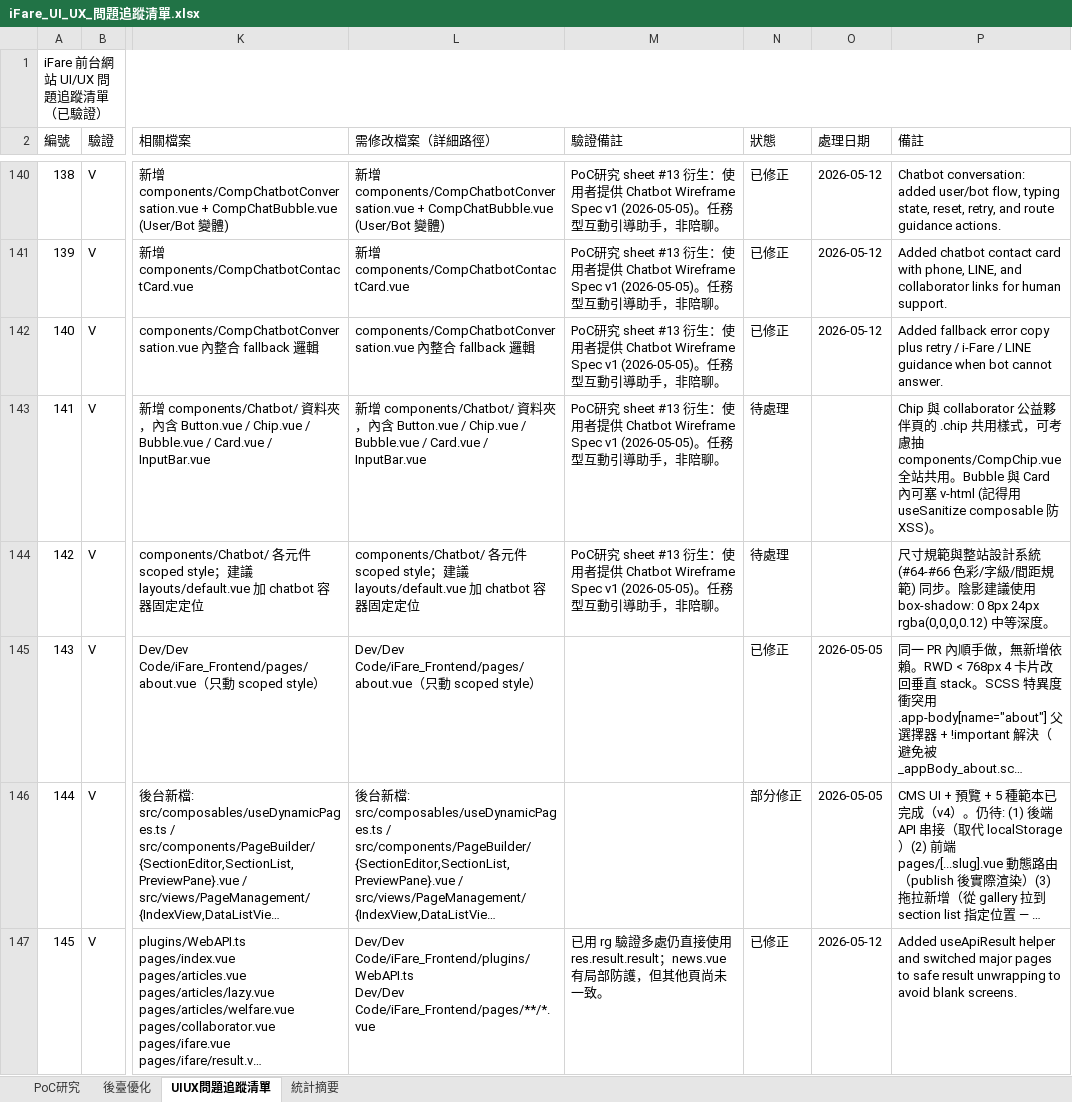
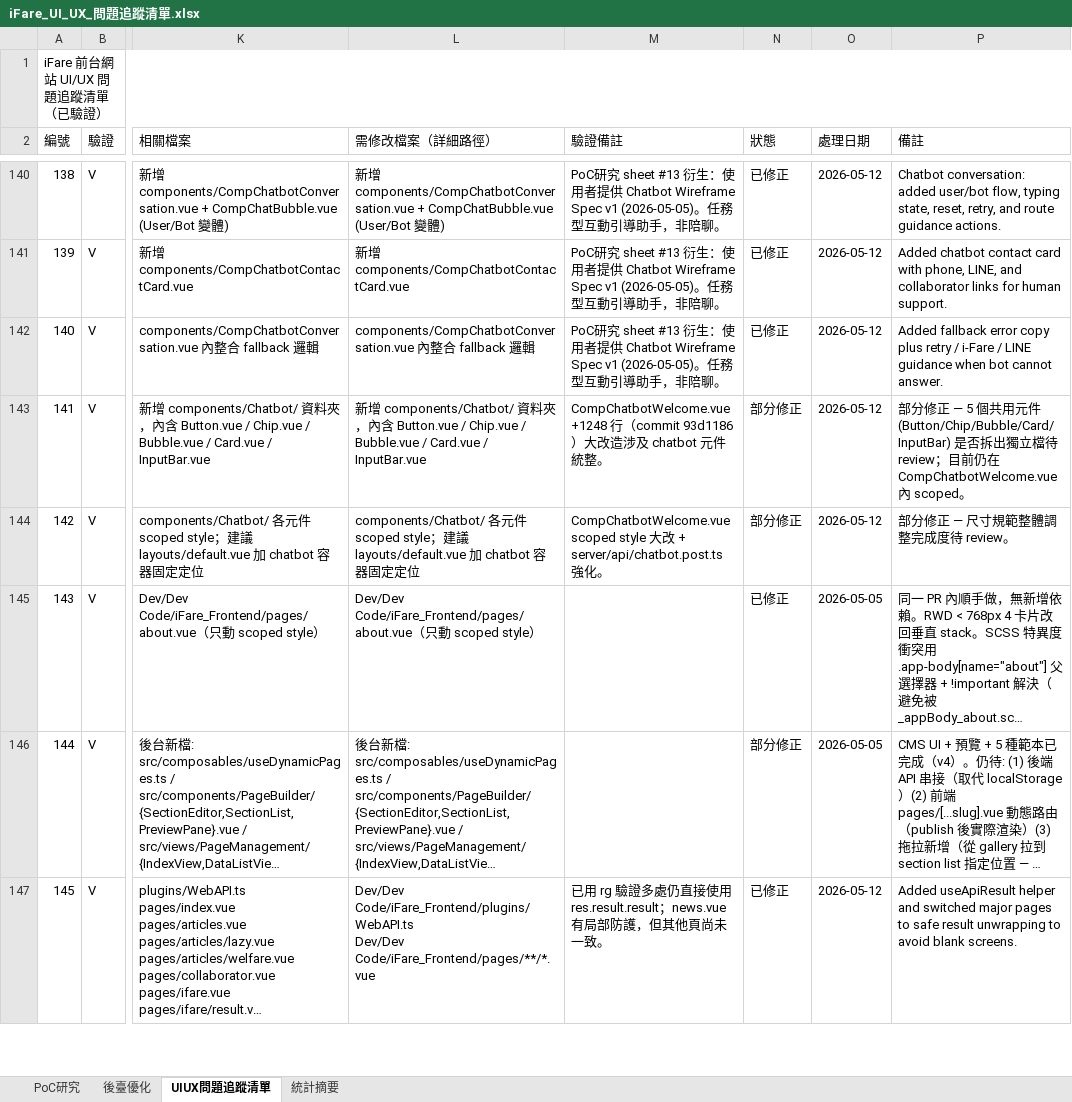
Before and after one commit to chainwinit-alt/ifare-website, an Excel workbook: docs/iFare_UI_UX_問題追蹤清單.xlsx, sheet UIUX問題追蹤清單, drawn as a sheet; only a part is shown, gaps mark what is left out; long unchanged cells end in …; values as stored, in another font and other column widths than the file's, no cell formats; the diff names each change by its address in the sheet, - before the commit and + after, or states it on an @@ line.

```diff
--- a/docs/iFare_UI_UX_問題追蹤清單.xlsx (sheet UIUX問題追蹤清單)
+++ b/docs/iFare_UI_UX_問題追蹤清單.xlsx (sheet UIUX問題追蹤清單)
-M143 (驗證備註): PoC研究 sheet #13 衍生：使用者提供 Chatbot Wireframe Spec v1 (2026-05-05)。任務型互動引導助手，非陪聊。
+M143 (驗證備註): CompChatbotWelcome.vue +1248 行（commit 93d1186）大改造涉及 chatbot 元件統整。
-N143:N144 (狀態): 待處理
+N143:N144 (狀態): 部分修正
-O143:O144 (處理日期): (empty)
+O143:O144 (處理日期): 2026-05-12
-P143 (備註): Chip 與 collaborator 公益夥伴頁的 .chip 共用樣式，可考慮抽 components/CompChip.vue 全站共用。Bubble 與 Card 內可塞 v-html (記得用 useSanitize composable 防 XSS)。
+P143 (備註): 部分修正 — 5 個共用元件 (Button/Chip/Bubble/Card/InputBar) 是否拆出獨立檔待 review；目前仍在 CompChatbotWelcome.vue 內 scoped。
-M144 (驗證備註): PoC研究 sheet #13 衍生：使用者提供 Chatbot Wireframe Spec v1 (2026-05-05)。任務型互動引導助手，非陪聊。
+M144 (驗證備註): CompChatbotWelcome.vue scoped style 大改 + server/api/chatbot.post.ts 強化。
-P144 (備註): 尺寸規範與整站設計系統 (#64-#66 色彩/字級/間距規範) 同步。陰影建議使用 box-shadow: 0 8px 24px rgba(0,0,0,0.12) 中等深度。
+P144 (備註): 部分修正 — 尺寸規範整體調整完成度待 review。
```
Also changed, not shown: sheet 後臺優化, sheet 統計摘要, cell formats, 2 other files.
